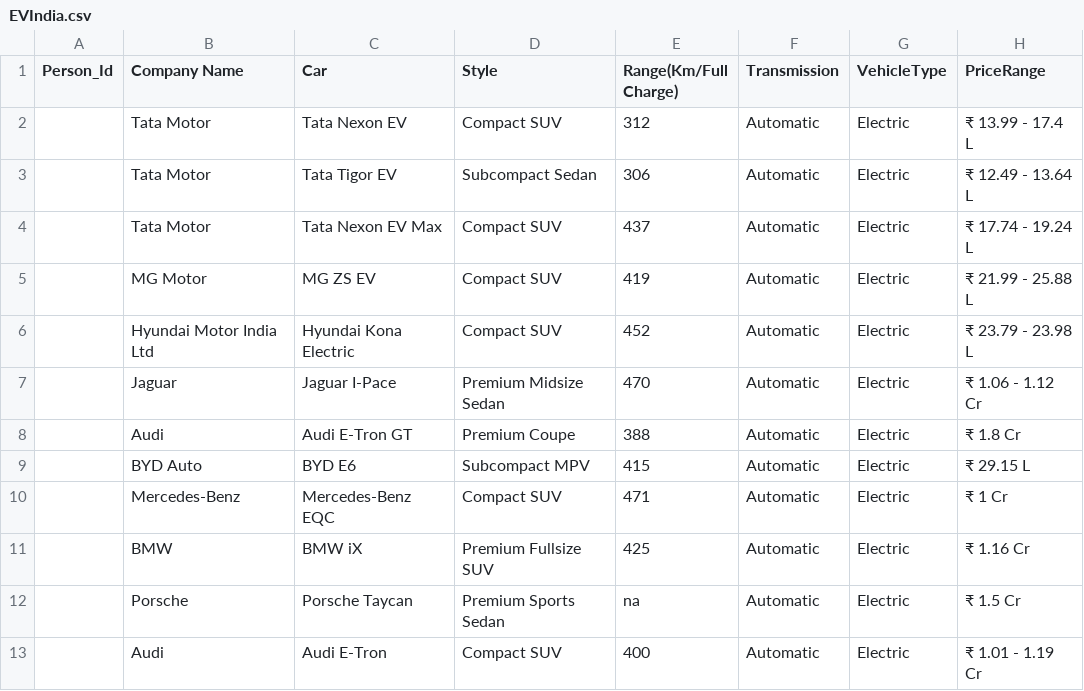
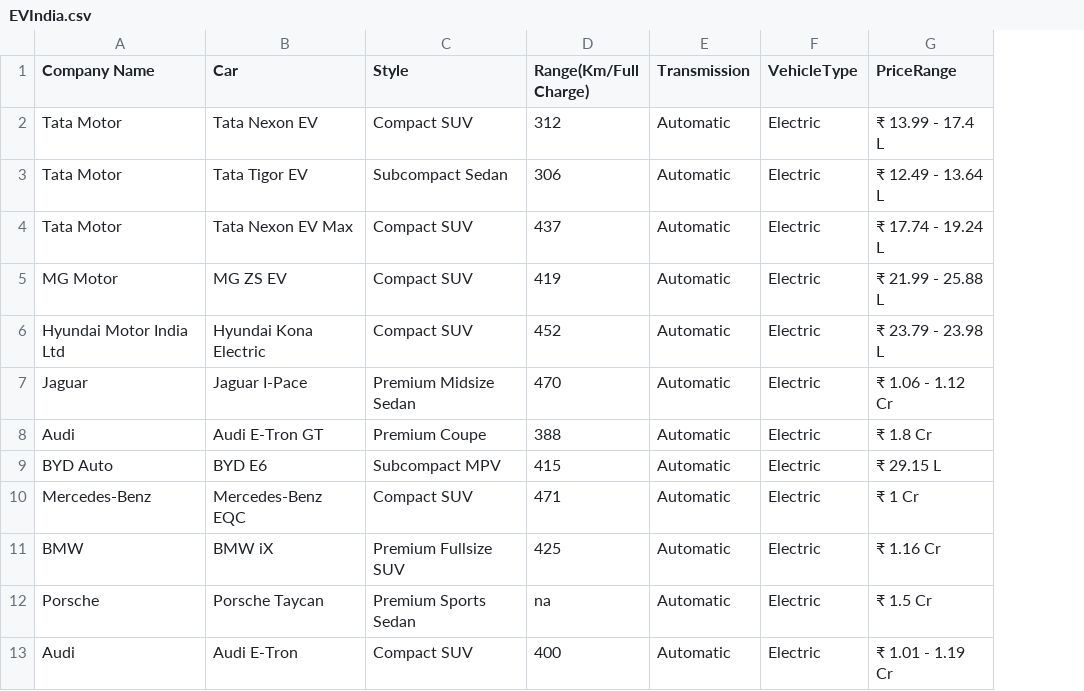
Before and after one commit to PunitMann/EV-Revolutionary, a CSV file: EVIndia.csv, drawn as a sheet; only a part is shown; the diff names each change by its address in the sheet, - before the commit and + after, or states it on an @@ line.

Commit message:
Add files via upload

```diff
--- a/EVIndia.csv
+++ b/EVIndia.csv
-column A (Person_Id), empty
```
